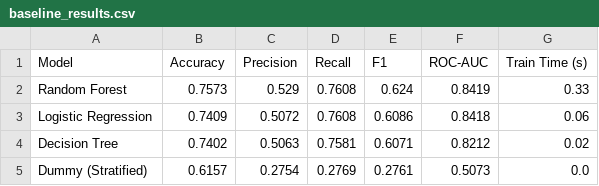
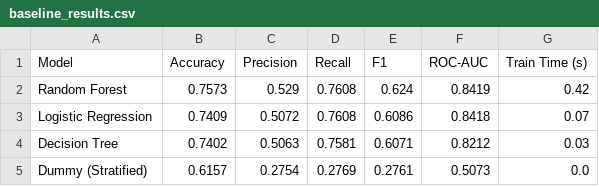
Before and after one commit to Spandana-hub/Customer_churn_prediction, a CSV file: reports/baseline_results.csv, drawn as a sheet.

```diff
--- a/reports/baseline_results.csv
+++ b/reports/baseline_results.csv
@@ -1,5 +1,5 @@
 Model,Accuracy,Precision,Recall,F1,ROC-AUC,Train Time (s)
-Random Forest,0.7573,0.529,0.7608,0.624,0.8419,0.33
-Logistic Regression,0.7409,0.5072,0.7608,0.6086,0.8418,0.06
-Decision Tree,0.7402,0.5063,0.7581,0.6071,0.8212,0.02
+Random Forest,0.7573,0.529,0.7608,0.624,0.8419,0.42
+Logistic Regression,0.7409,0.5072,0.7608,0.6086,0.8418,0.07
+Decision Tree,0.7402,0.5063,0.7581,0.6071,0.8212,0.03
 Dummy (Stratified),0.6157,0.2754,0.2769,0.2761,0.5073,0.0
```
Also changed, not shown: 7 other files.
